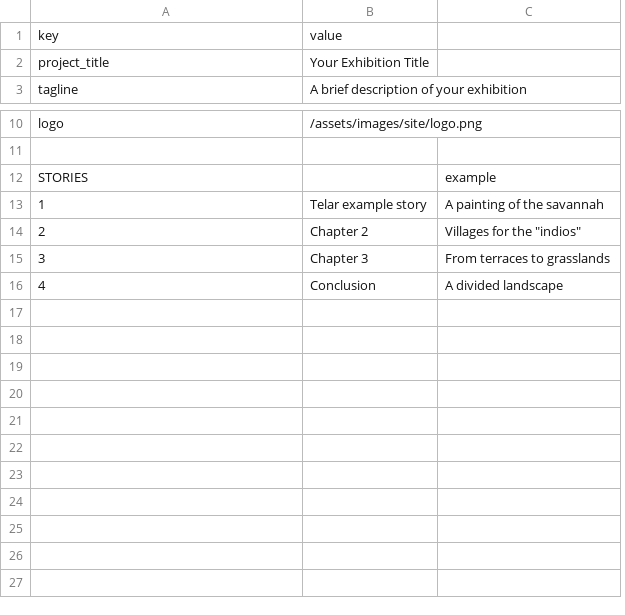
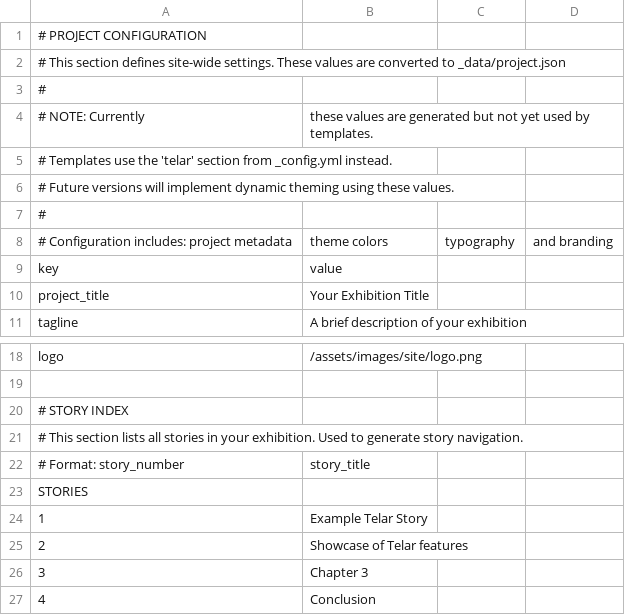
Before and after one commit to up-in-the-clouds/telar-khipu, a CSV file: components/structures/project.csv, drawn as a sheet; only a part is shown, gaps mark what is left out; removed rows and columns are numbered as before the commit, all else as after; the diff names each change by its address in the sheet, - before the commit and + after, or states it on an @@ line.

Commit message:
Add Story 2 showcase with rich media examples
- Add new Story 2 "Showcase of Telar features" demonstrating framework capabilities
- Add example objects: Huntington map, Museo del Oro ceramics and goldwork, AGI Bogotá painting, JCB title page
- Include rich media examples: images, videos, blockquotes, footnotes
- Add panel content with layered information and markdown formatting
- Update project documentation with Story 2 information

```diff
--- a/components/structures/project.csv
+++ b/components/structures/project.csv
-column C, rows 12-16: example | A painting of the savannah | Villages for the "indios" | From terraces to grasslands | A divided landscape
+column C, empty
+column D, empty
+row 1: # PROJECT CONFIGURATION
+row 2: # This section defines site-wide settings. These values are converted to _data/project.json
+row 3: #
+row 4: # NOTE: Currently | these values are generated but not yet used by templates.
+row 5: # Templates use the 'telar' section from _config.yml instead.
+row 6: # Future versions will implement dynamic theming using these values.
+row 7: #
+row 8: # Configuration includes: project metadata | theme colors | typography | and branding
+row 20: # STORY INDEX
+row 21: # This section lists all stories in your exhibition. Used to generate story navigation.
+row 22: # Format: story_number | story_title
-B24: Telar example story
+B24: Example Telar Story
-B25: Chapter 2
+B25: Showcase of Telar features
```
Also changed, not shown: components/structures/objects.csv, 16 other files.
